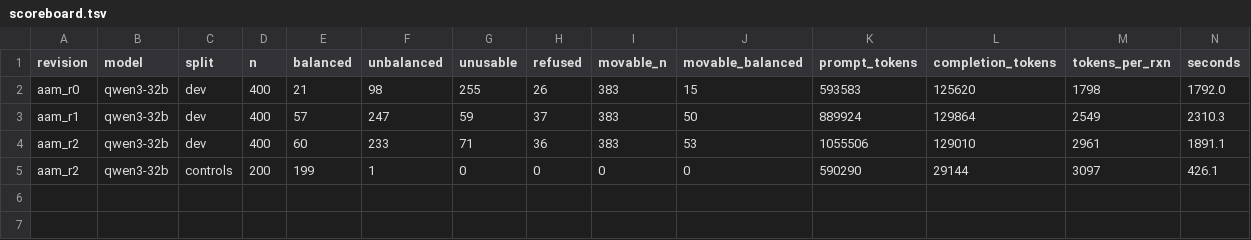
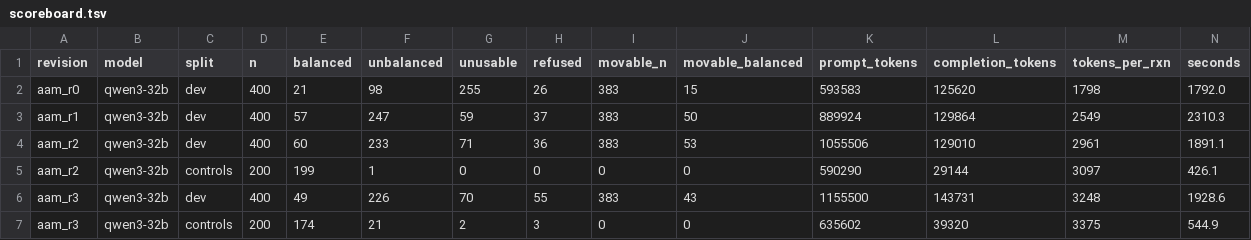
Before and after one commit to hallamlab/Metasmith, a TSV file: research/fabfos/llm_curation/scoreboard.tsv, drawn as a sheet; only a part is shown; rows hold the shown columns only; the diff names each change by its address in the sheet, - before the commit and + after, or states it on an @@ line.

```diff
--- a/research/fabfos/llm_curation/scoreboard.tsv
+++ b/research/fabfos/llm_curation/scoreboard.tsv
+row 6: aam_r3 | qwen3-32b | dev | 400 | 49 | 226 | 70 | 55 | 383 | 43 | 1155500 | 143731 | 3248 | 1928.6
+row 7: aam_r3 | qwen3-32b | controls | 200 | 174 | 21 | 2 | 3 | 0 | 0 | 635602 | 39320 | 3375 | 544.9
```
Also changed, not shown: 13 other files.
